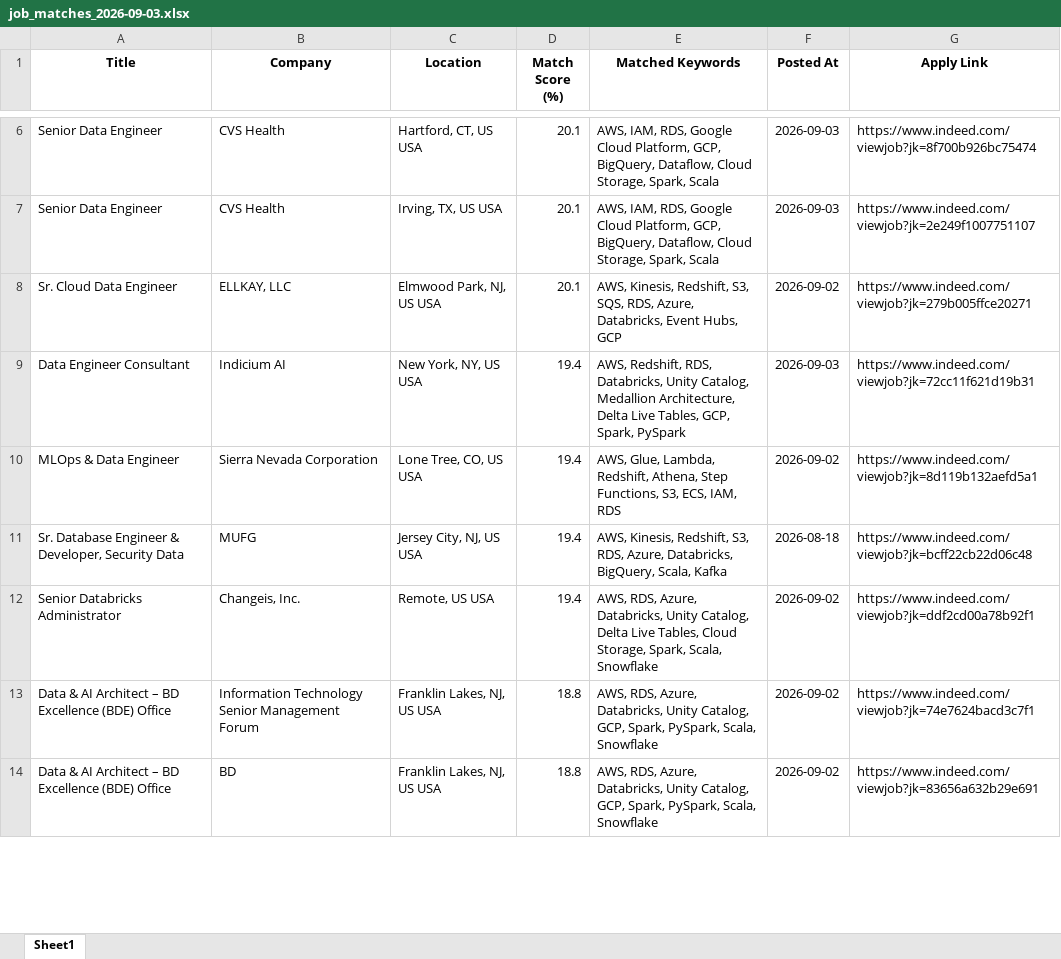
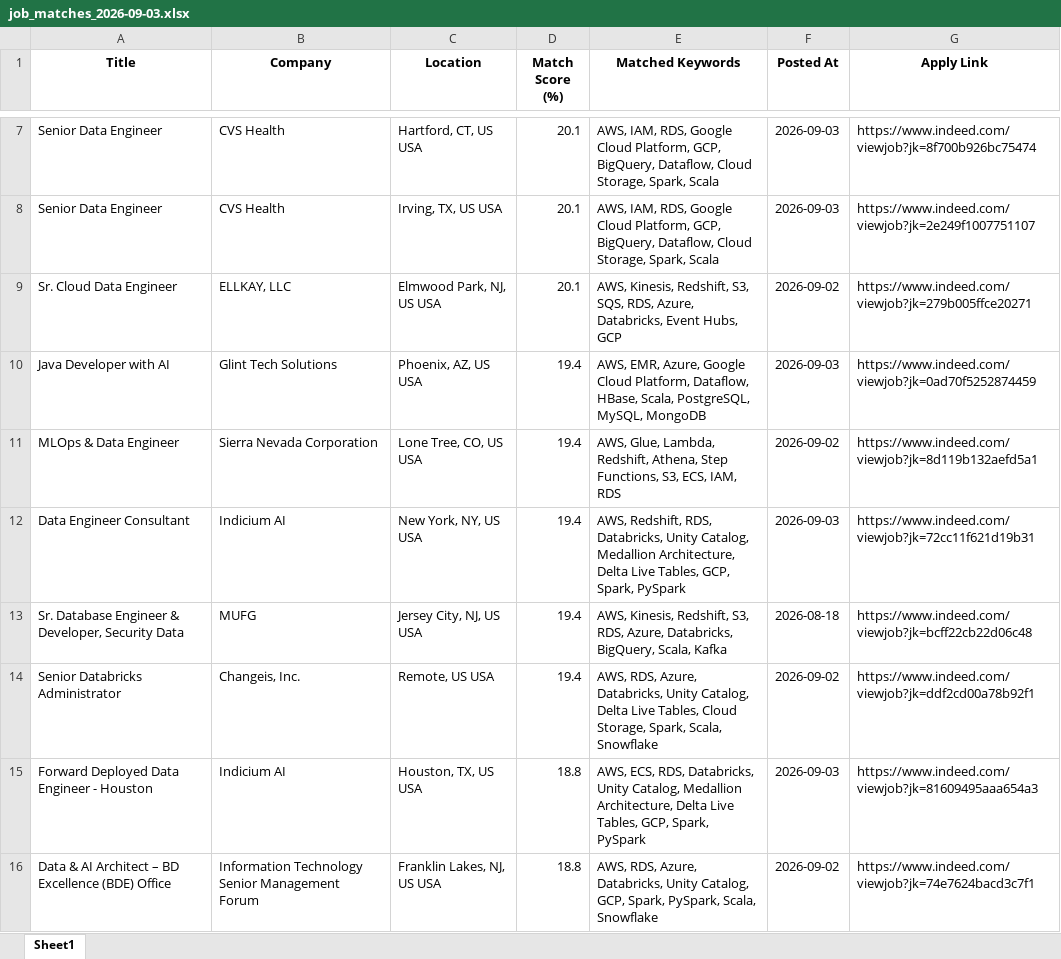
Before and after one commit to ssriramteja/Indeed_job_scrapper_DE, an Excel workbook: results/job_matches_2026-09-03.xlsx, sheet Sheet1, drawn as a sheet; only a part is shown, gaps mark what is left out; values as stored, in another font and other column widths than the file's, no borders; removed rows and columns are numbered as before the commit, all else as after; the diff covers the shown part only; the diff names each change by its address in the sheet, - before the commit and + after, or states it on an @@ line.

```diff
--- a/results/job_matches_2026-09-03.xlsx (sheet Sheet1)
+++ b/results/job_matches_2026-09-03.xlsx (sheet Sheet1)
+row 10: Java Developer with AI | Glint Tech Solutions | Phoenix, AZ, US USA | 19.4 | AWS, EMR, Azure, Google Cloud Platform, Dataflow, HBase, Scala, PostgreSQL, MySQL, MongoDB | 2026-09-03 | https://www.indeed.com/viewjob?jk=0ad70f5252874459
@@ row 10 moved to row 11: MLOps & Data Engineer @@
+row 15: Forward Deployed Data Engineer - Houston | Indicium AI | Houston, TX, US USA | 18.8 | AWS, ECS, RDS, Databricks, Unity Catalog, Medallion Architecture, Delta Live Tables, GCP, Spark, PySpark | 2026-09-03 | https://www.indeed.com/viewjob?jk=81609495aaa654a3
-row 14: Data & AI Architect – BD Excellence (BDE) Office | BD | Franklin Lakes, NJ, US USA | 18.8 | AWS, RDS, Azure, Databricks, Unity Catalog, GCP, Spark, PySpark, Scala, Snowflake | 2026-09-02 | https://www.indeed.com/viewjob?jk=83656a632b29e691
```
Also changed, not shown: 41 added rows, 20 removed rows, 14 moved rows and 9 edited cells elsewhere in this sheet, 2 other files.
